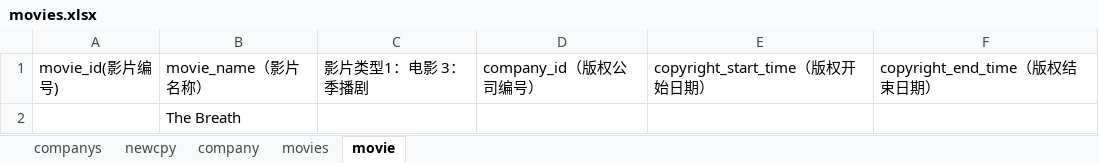
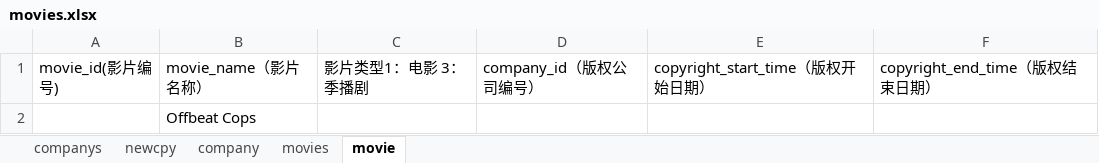
Before and after one commit to pursue-wind/emdb, an Excel workbook: docs/movies.xlsx, sheet movie, drawn as a sheet; values as stored, in another font and other column widths than the file's, no borders; the diff names each change by its address in the sheet, - before the commit and + after, or states it on an @@ line.

Commit message:
update company movie

```diff
--- a/docs/movies.xlsx (sheet movie)
+++ b/docs/movies.xlsx (sheet movie)
-B2: The Breath
+B2: Offbeat Cops
```
Also changed, not shown: 1 other file.
